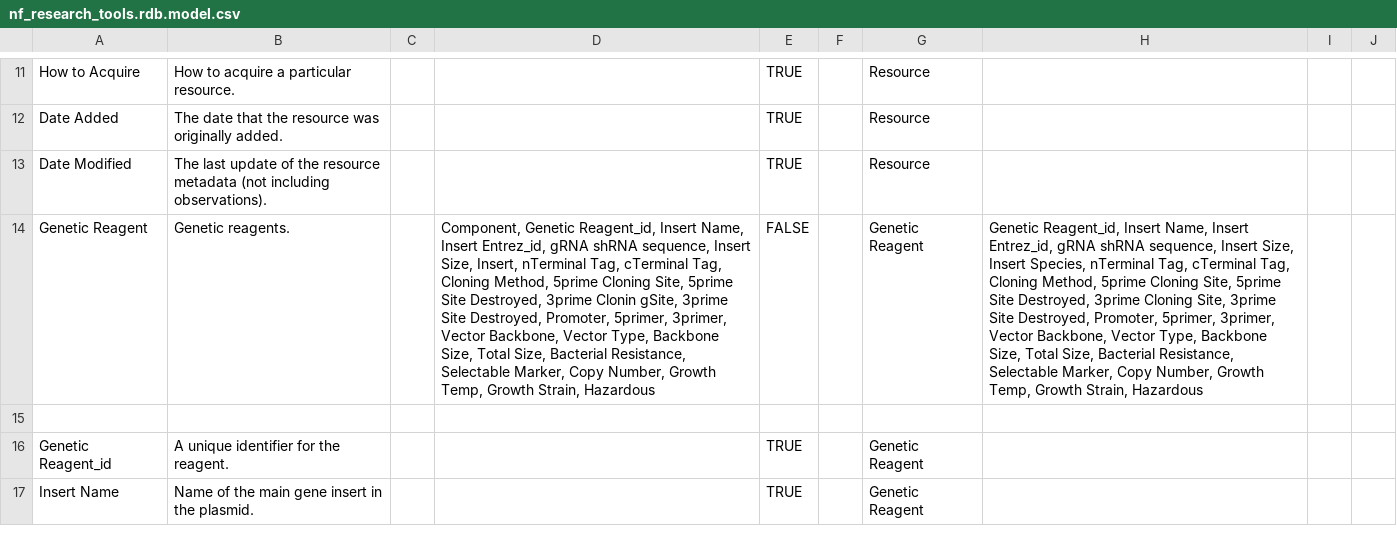
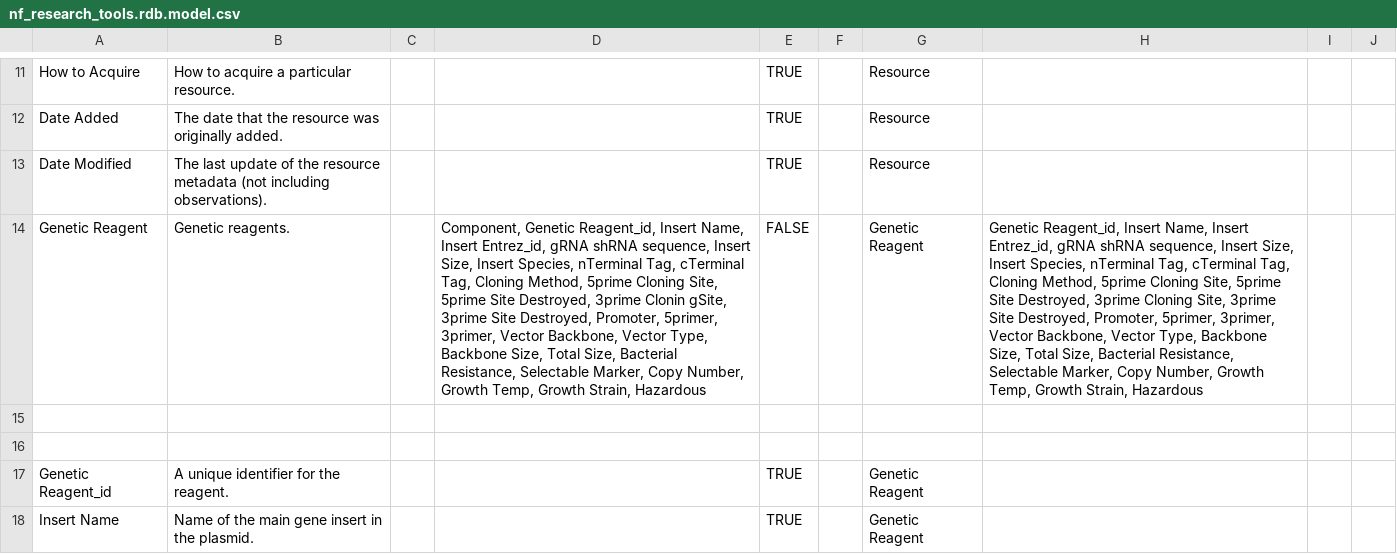
Before and after one commit to nf-osi/nf-research-tools-schema, a CSV file: nf_research_tools.rdb.model.csv, drawn as a sheet; only a part is shown, gaps mark what is left out; the diff names each change by its address in the sheet, - before the commit and + after, or states it on an @@ line.

Commit message:
Update nf_research_tools.rdb.model.csv
Co-authored-by: Robert Allaway <allaway@users.noreply.github.com>

```diff
--- a/nf_research_tools.rdb.model.csv
+++ b/nf_research_tools.rdb.model.csv
-D14: …Insert Size, Insert, nTerminal Tag,…
+D14: …Insert Size, Insert Species, nTerminal Tag,…
+row 15: (empty)
```
